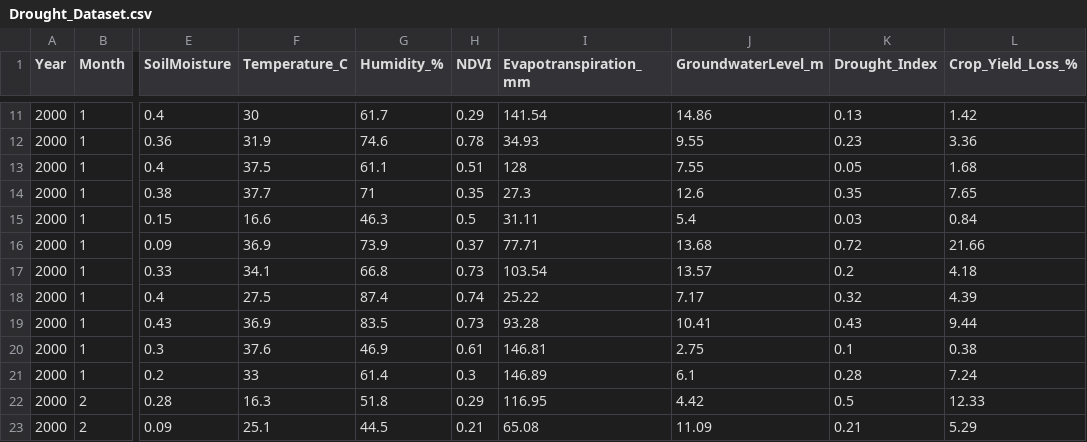
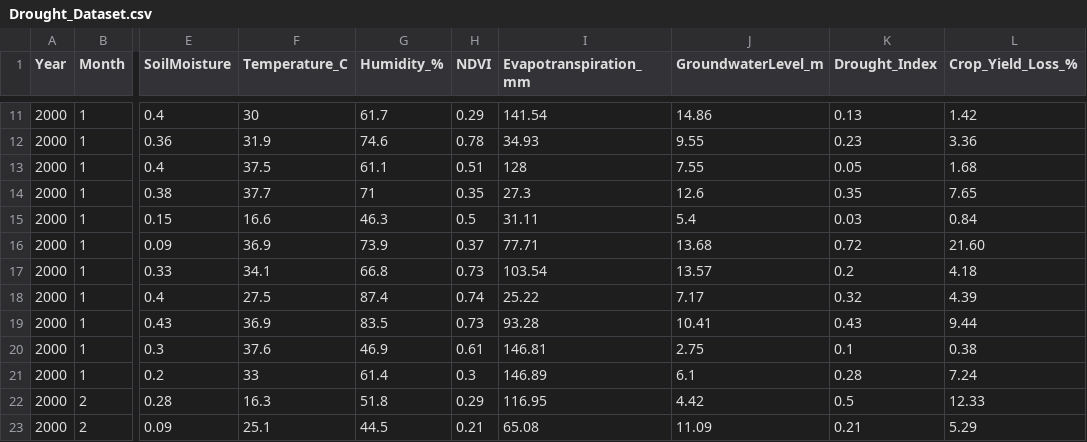
Before and after one commit to Aishwaryagithubit/DroughtPredict, a CSV file: Drought/Drought_Dataset.csv, drawn as a sheet; only a part is shown, gaps mark what is left out; the diff names each change by its address in the sheet, - before the commit and + after, or states it on an @@ line.

Commit message:
Update Drought_Dataset.csv

```diff
--- a/Drought/Drought_Dataset.csv
+++ b/Drought/Drought_Dataset.csv
-L16 (Crop_Yield_Loss_%): 21.66
+L16 (Crop_Yield_Loss_%): 21.60
```
